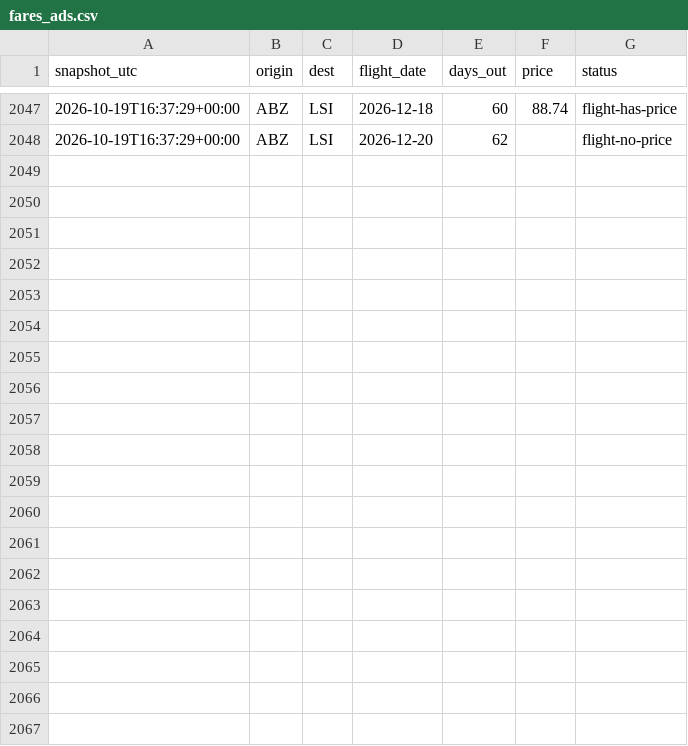
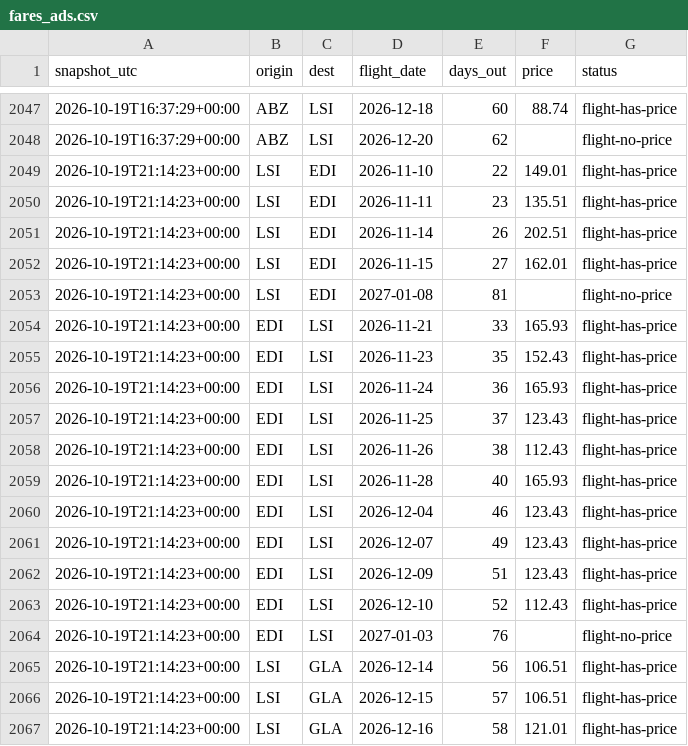
Before and after one commit to ShetlandJ/loganair-tracker, a CSV file: data/fares_ads.csv, drawn as a sheet; only a part is shown, gaps mark what is left out; the diff covers the shown part only.

```diff
--- a/data/fares_ads.csv
+++ b/data/fares_ads.csv
@@ -2048 +2048,20 @@ snapshot_utc,origin,dest,flight_date,days_out,price,status
 2026-10-19T16:37:29+00:00,ABZ,LSI,2026-12-20,62,,flight-no-price
+2026-10-19T21:14:23+00:00,LSI,EDI,2026-11-10,22,149.01,flight-has-price
+2026-10-19T21:14:23+00:00,LSI,EDI,2026-11-11,23,135.51,flight-has-price
+2026-10-19T21:14:23+00:00,LSI,EDI,2026-11-14,26,202.51,flight-has-price
+2026-10-19T21:14:23+00:00,LSI,EDI,2026-11-15,27,162.01,flight-has-price
+2026-10-19T21:14:23+00:00,LSI,EDI,2027-01-08,81,,flight-no-price
+2026-10-19T21:14:23+00:00,EDI,LSI,2026-11-21,33,165.93,flight-has-price
+2026-10-19T21:14:23+00:00,EDI,LSI,2026-11-23,35,152.43,flight-has-price
+2026-10-19T21:14:23+00:00,EDI,LSI,2026-11-24,36,165.93,flight-has-price
+2026-10-19T21:14:23+00:00,EDI,LSI,2026-11-25,37,123.43,flight-has-price
+2026-10-19T21:14:23+00:00,EDI,LSI,2026-11-26,38,112.43,flight-has-price
+2026-10-19T21:14:23+00:00,EDI,LSI,2026-11-28,40,165.93,flight-has-price
+2026-10-19T21:14:23+00:00,EDI,LSI,2026-12-04,46,123.43,flight-has-price
+2026-10-19T21:14:23+00:00,EDI,LSI,2026-12-07,49,123.43,flight-has-price
+2026-10-19T21:14:23+00:00,EDI,LSI,2026-12-09,51,123.43,flight-has-price
+2026-10-19T21:14:23+00:00,EDI,LSI,2026-12-10,52,112.43,flight-has-price
+2026-10-19T21:14:23+00:00,EDI,LSI,2027-01-03,76,,flight-no-price
+2026-10-19T21:14:23+00:00,LSI,GLA,2026-12-14,56,106.51,flight-has-price
+2026-10-19T21:14:23+00:00,LSI,GLA,2026-12-15,57,106.51,flight-has-price
+2026-10-19T21:14:23+00:00,LSI,GLA,2026-12-16,58,121.01,flight-has-price
```
Also changed, not shown: 10 added rows elsewhere in this file, data/fares.csv, data/runs.csv.
